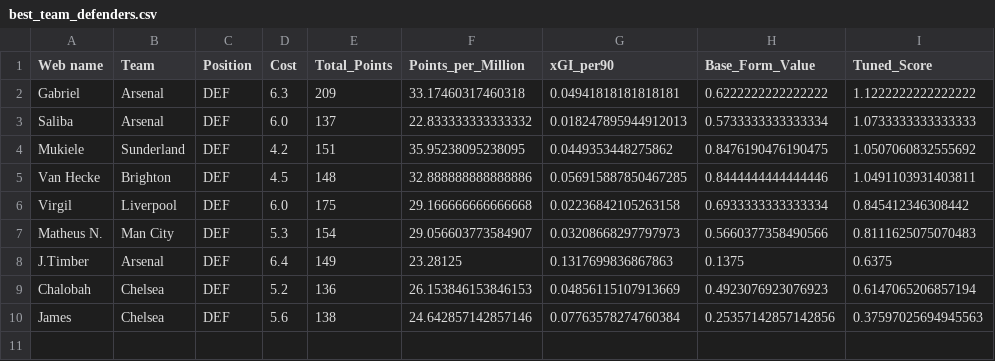
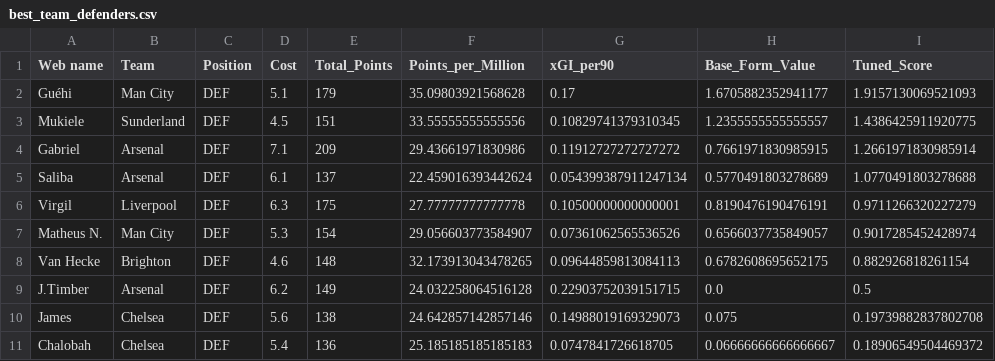
Before and after one commit to Dante777bm/fpl-data-collector, a CSV file: FPL_Data_2025-26/Insights/best_team_defenders.csv, drawn as a sheet.

```diff
--- a/FPL_Data_2025-26/Insights/best_team_defenders.csv
+++ b/FPL_Data_2025-26/Insights/best_team_defenders.csv
@@ -1,10 +1,11 @@
 Web name,Team,Position,Cost,Total_Points,Points_per_Million,xGI_per90,Base_Form_Value,Tuned_Score
-Gabriel,Arsenal,DEF,6.3,209,33.17460317460318,0.04941818181818181,0.6222222222222222,1.1222222222222222
-Saliba,Arsenal,DEF,6.0,137,22.833333333333332,0.018247895944912013,0.5733333333333334,1.0733333333333333
-Mukiele,Sunderland,DEF,4.2,151,35.95238095238095,0.0449353448275862,0.8476190476190475,1.0507060832555692
-Van Hecke,Brighton,DEF,4.5,148,32.888888888888886,0.056915887850467285,0.8444444444444446,1.0491103931403811
-Virgil,Liverpool,DEF,6.0,175,29.166666666666668,0.02236842105263158,0.6933333333333334,0.845412346308442
-Matheus N.,Man City,DEF,5.3,154,29.056603773584907,0.03208668297797973,0.5660377358490566,0.8111625075070483
-J.Timber,Arsenal,DEF,6.4,149,23.28125,0.1317699836867863,0.1375,0.6375
-Chalobah,Chelsea,DEF,5.2,136,26.153846153846153,0.04856115107913669,0.4923076923076923,0.6147065206857194
-James,Chelsea,DEF,5.6,138,24.642857142857146,0.07763578274760384,0.25357142857142856,0.37597025694945563
+Guéhi,Man City,DEF,5.1,179,35.09803921568628,0.17,1.6705882352941177,1.9157130069521093
+Mukiele,Sunderland,DEF,4.5,151,33.55555555555556,0.10829741379310345,1.2355555555555557,1.4386425911920775
+Gabriel,Arsenal,DEF,7.1,209,29.43661971830986,0.11912727272727272,0.7661971830985915,1.2661971830985914
+Saliba,Arsenal,DEF,6.1,137,22.459016393442624,0.054399387911247134,0.5770491803278689,1.0770491803278688
+Virgil,Liverpool,DEF,6.3,175,27.77777777777778,0.10500000000000001,0.8190476190476191,0.9711266320227279
+Matheus N.,Man City,DEF,5.3,154,29.056603773584907,0.07361062565536526,0.6566037735849057,0.9017285452428974
+Van Hecke,Brighton,DEF,4.6,148,32.173913043478265,0.09644859813084113,0.6782608695652175,0.882926818261154
+J.Timber,Arsenal,DEF,6.2,149,24.032258064516128,0.22903752039151715,0.0,0.5
+James,Chelsea,DEF,5.6,138,24.642857142857146,0.14988019169329073,0.075,0.19739882837802708
+Chalobah,Chelsea,DEF,5.4,136,25.185185185185183,0.0747841726618705,0.06666666666666667,0.18906549504469372
```
Also changed, not shown: FPL_Data_2025-26/Insights/best_shortlist.csv, FPL_Data_2025-26/Insights/best_team_midfielders.csv, 7 other files.
